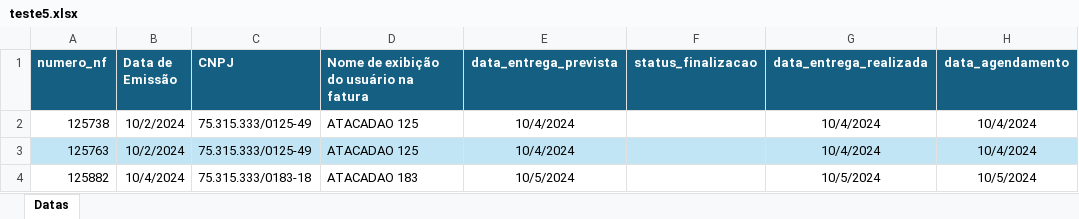
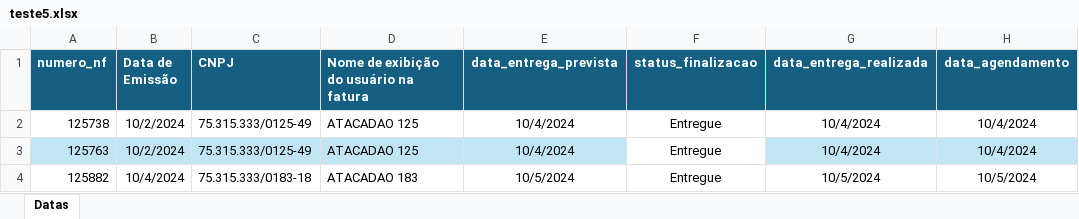
Before and after one commit to Rafael-2109/frete-sistema, an Excel workbook: teste5.xlsx, sheet Datas, drawn as a sheet; only a part is shown; values as stored, in another font and other column widths than the file's, no borders; the diff names each change by its address in the sheet, - before the commit and + after, or states it on an @@ line.

Commit message:
ajuste status monit

```diff
--- a/teste5.xlsx (sheet Datas)
+++ b/teste5.xlsx (sheet Datas)
-F2:F4 (status_finalizacao): (empty)
+F2:F4 (status_finalizacao): Entregue
-F3 fill: #C1E5F5
+F3 fill: none
```
